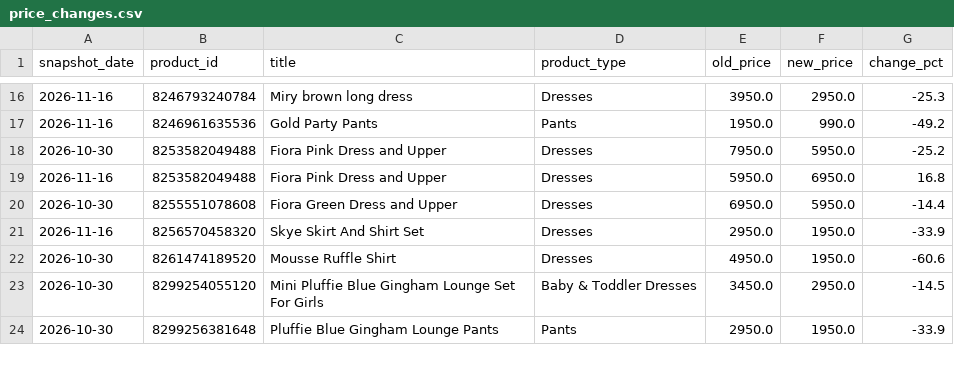
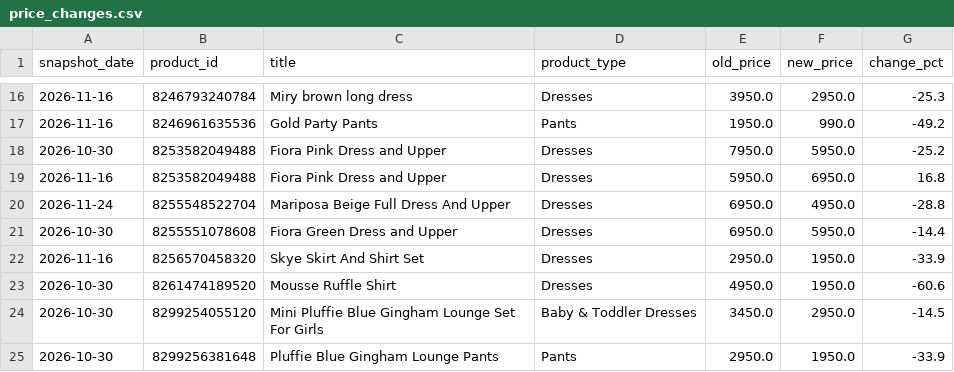
Before and after one commit to nimra-maker/price-intelligence-pipeline, a CSV file: data/export/price_changes.csv, drawn as a sheet; only a part is shown, gaps mark what is left out; the diff names each change by its address in the sheet, - before the commit and + after, or states it on an @@ line.

```diff
--- a/data/export/price_changes.csv
+++ b/data/export/price_changes.csv
+row 20: 2026-11-24 | 8255548522704 | Mariposa Beige Full Dress And Upper | Dresses | 6950.0 | 4950.0 | -28.8
```
Also changed, not shown: data/export/daily_summary.csv, data/export/new_arrivals.csv, 3 other files.
